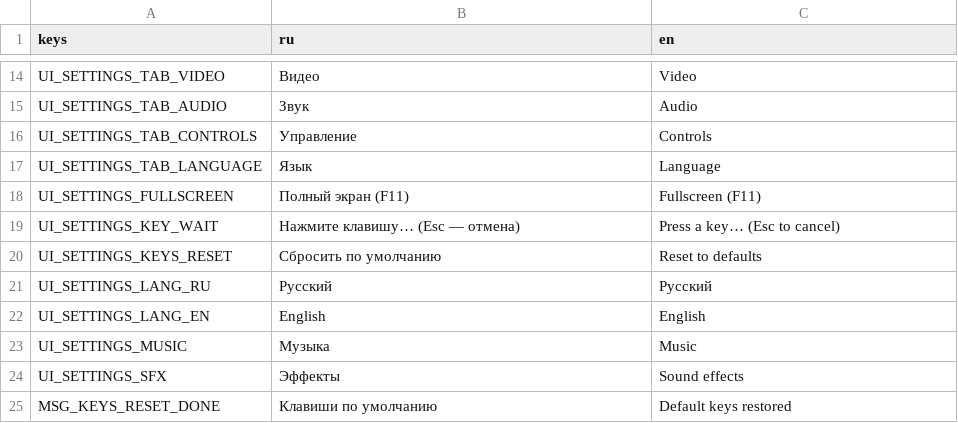
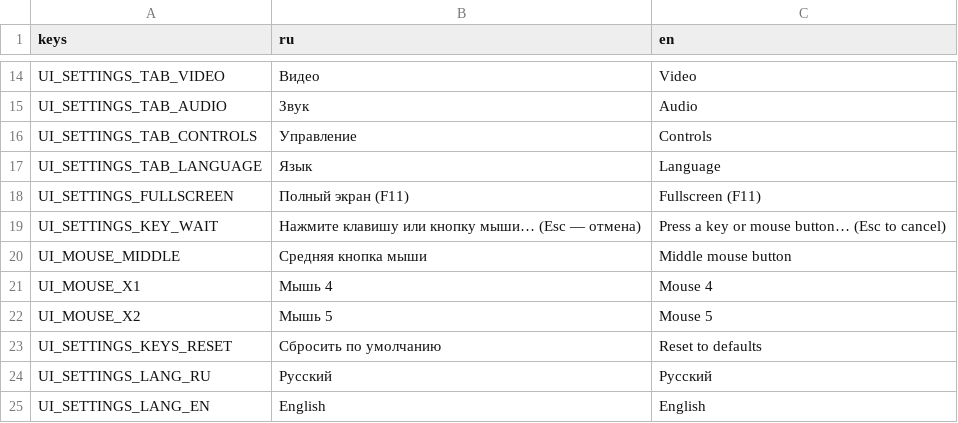
Before and after one commit to 1240TwlveThirty/plague_rage, a CSV file: data/translations.csv, drawn as a sheet; only a part is shown, gaps mark what is left out; the shorter side is filled out with more unchanged rows.

```diff
--- a/data/translations.csv
+++ b/data/translations.csv
@@ -18,3 +18,6 @@ UI_SETTINGS_TAB_LANGUAGE,Язык,Language
 UI_SETTINGS_FULLSCREEN,Полный экран (F11),Fullscreen (F11)
-UI_SETTINGS_KEY_WAIT,Нажмите клавишу… (Esc — отмена),Press a key… (Esc to cancel)
+UI_SETTINGS_KEY_WAIT,Нажмите клавишу или кнопку мыши… (Esc — отмена),Press a key or mouse button… (Esc to cancel)
+UI_MOUSE_MIDDLE,Средняя кнопка мыши,Middle mouse button
+UI_MOUSE_X1,Мышь 4,Mouse 4
+UI_MOUSE_X2,Мышь 5,Mouse 5
 UI_SETTINGS_KEYS_RESET,Сбросить по умолчанию,Reset to defaults
```
Also changed, not shown: 6 other files.
